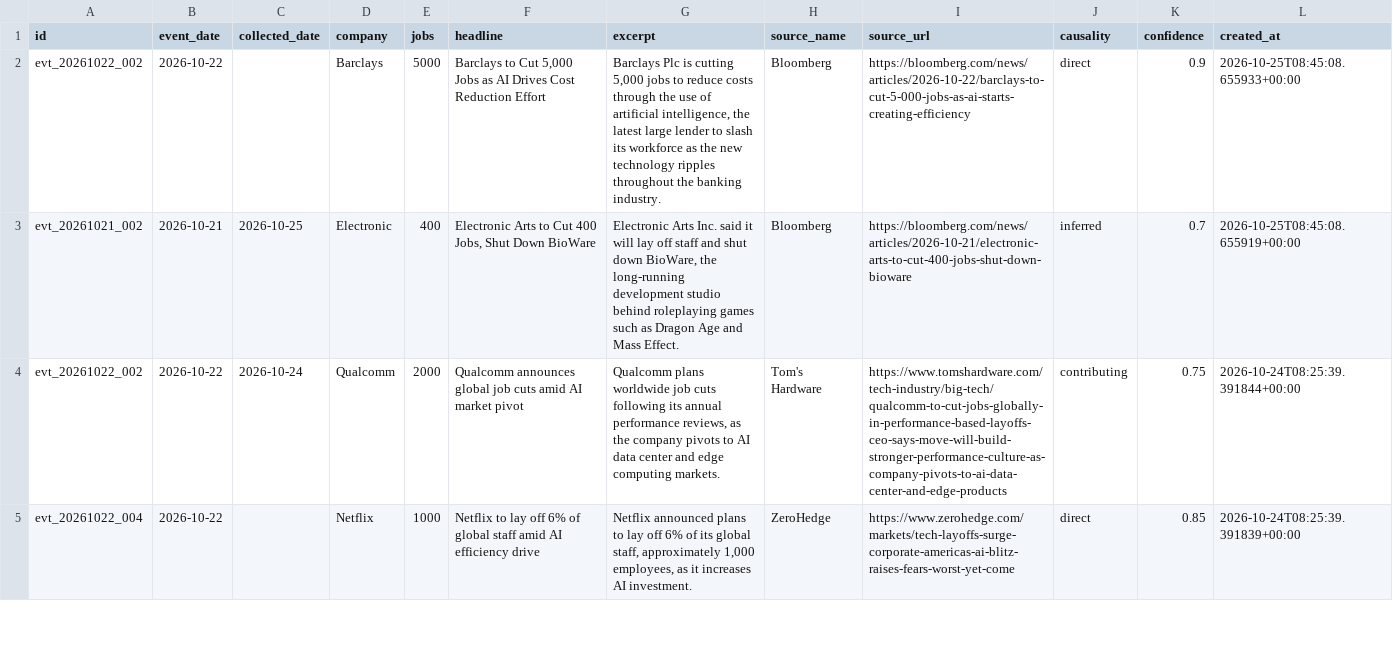
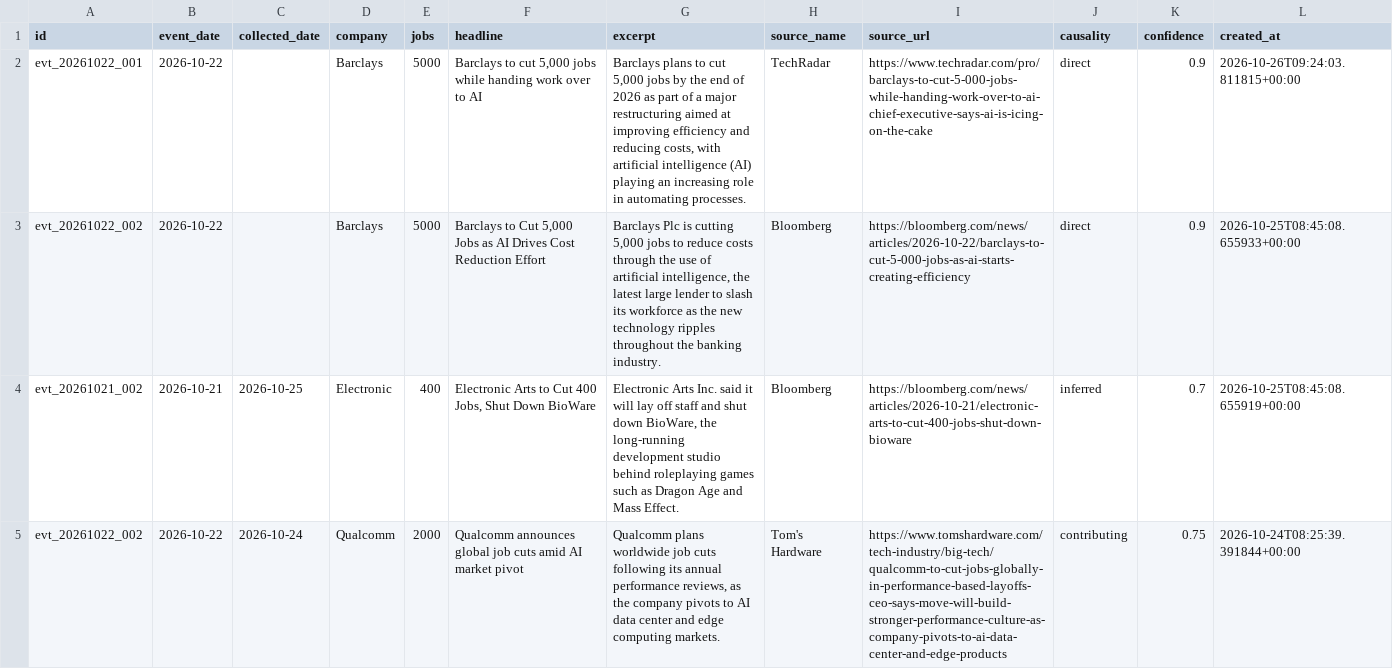
Before and after one commit to Latarence/dailyaitoll, a CSV file: web/api/_data/events.csv, drawn as a sheet; only a part is shown; the shorter side is filled out with more unchanged rows; the diff names each change by its address in the sheet, - before the commit and + after, or states it on an @@ line.

```diff
--- a/web/api/_data/events.csv
+++ b/web/api/_data/events.csv
+row 2: evt_20261022_001 | 2026-10-22 |  | Barclays | 5000 | Barclays to cut 5,000 jobs while handing work over to AI | Barclays plans to cut 5,000 jobs by the end of 2026 as part of a major restructuring aimed at improving efficiency and reducing costs, with artificial intelligence (AI) playing an increasing role in automating processes. | TechRadar | https://www.techradar.com/pro/barclays-to-cut-5-000-jobs-while-handing-work-over-to-ai-chief-executive-says-ai-is-icing-on-the-cake | direct | 0.9 | 2026-10-26T09:24:03.811815+00:00
```
Also changed, not shown: 5 other files.
